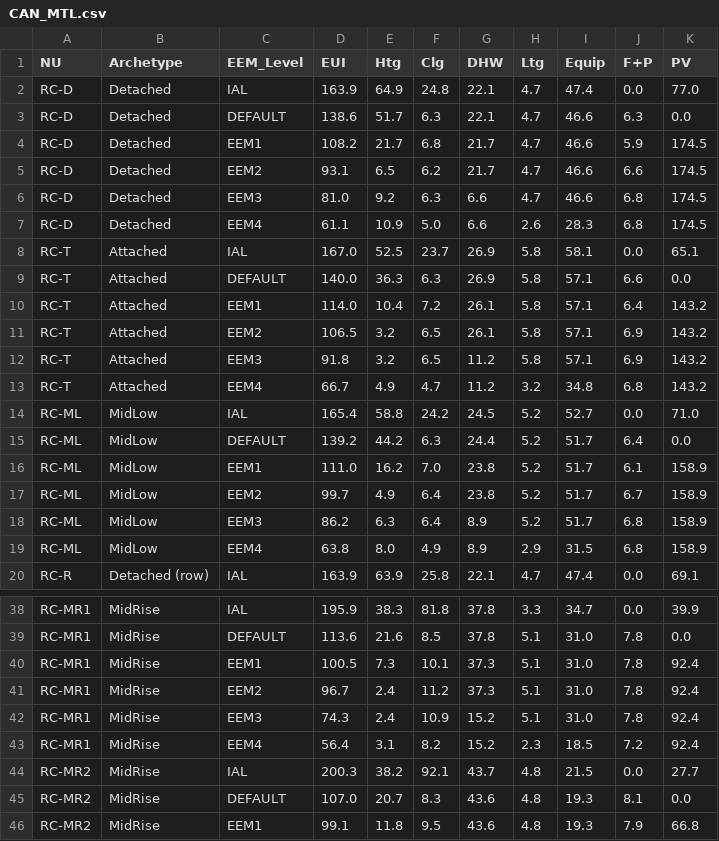
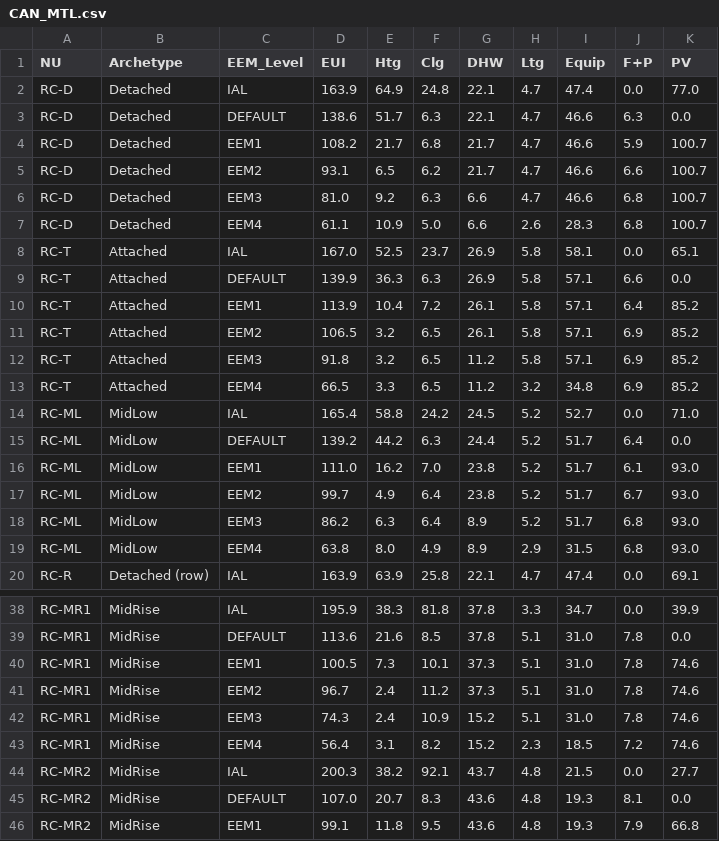
Before and after one commit to orcunkoraliseri/NEXA-web, a CSV file: Templates/CAN_MTL.csv, drawn as a sheet; only a part is shown, gaps mark what is left out.

```diff
--- a/Templates/CAN_MTL.csv
+++ b/Templates/CAN_MTL.csv
@@ -3,18 +3,18 @@ RC-D,Detached,IAL,163.9,64.9,24.8,22.1,4.7,47.4,0.0,77.0
 RC-D,Detached,DEFAULT,138.6,51.7,6.3,22.1,4.7,46.6,6.3,0.0
-RC-D,Detached,EEM1,108.2,21.7,6.8,21.7,4.7,46.6,5.9,174.5
-RC-D,Detached,EEM2,93.1,6.5,6.2,21.7,4.7,46.6,6.6,174.5
-RC-D,Detached,EEM3,81.0,9.2,6.3,6.6,4.7,46.6,6.8,174.5
-RC-D,Detached,EEM4,61.1,10.9,5.0,6.6,2.6,28.3,6.8,174.5
+RC-D,Detached,EEM1,108.2,21.7,6.8,21.7,4.7,46.6,5.9,100.7
+RC-D,Detached,EEM2,93.1,6.5,6.2,21.7,4.7,46.6,6.6,100.7
+RC-D,Detached,EEM3,81.0,9.2,6.3,6.6,4.7,46.6,6.8,100.7
+RC-D,Detached,EEM4,61.1,10.9,5.0,6.6,2.6,28.3,6.8,100.7
 RC-T,Attached,IAL,167.0,52.5,23.7,26.9,5.8,58.1,0.0,65.1
-RC-T,Attached,DEFAULT,140.0,36.3,6.3,26.9,5.8,57.1,6.6,0.0
-RC-T,Attached,EEM1,114.0,10.4,7.2,26.1,5.8,57.1,6.4,143.2
-RC-T,Attached,EEM2,106.5,3.2,6.5,26.1,5.8,57.1,6.9,143.2
-RC-T,Attached,EEM3,91.8,3.2,6.5,11.2,5.8,57.1,6.9,143.2
-RC-T,Attached,EEM4,66.7,4.9,4.7,11.2,3.2,34.8,6.8,143.2
+RC-T,Attached,DEFAULT,139.9,36.3,6.3,26.9,5.8,57.1,6.6,0.0
+RC-T,Attached,EEM1,113.9,10.4,7.2,26.1,5.8,57.1,6.4,85.2
+RC-T,Attached,EEM2,106.5,3.2,6.5,26.1,5.8,57.1,6.9,85.2
+RC-T,Attached,EEM3,91.8,3.2,6.5,11.2,5.8,57.1,6.9,85.2
+RC-T,Attached,EEM4,66.5,3.3,6.5,11.2,3.2,34.8,6.9,85.2
 RC-ML,MidLow,IAL,165.4,58.8,24.2,24.5,5.2,52.7,0.0,71.0
 RC-ML,MidLow,DEFAULT,139.2,44.2,6.3,24.4,5.2,51.7,6.4,0.0
-RC-ML,MidLow,EEM1,111.0,16.2,7.0,23.8,5.2,51.7,6.1,158.9
-RC-ML,MidLow,EEM2,99.7,4.9,6.4,23.8,5.2,51.7,6.7,158.9
-RC-ML,MidLow,EEM3,86.2,6.3,6.4,8.9,5.2,51.7,6.8,158.9
-RC-ML,MidLow,EEM4,63.8,8.0,4.9,8.9,2.9,31.5,6.8,158.9
+RC-ML,MidLow,EEM1,111.0,16.2,7.0,23.8,5.2,51.7,6.1,93.0
+RC-ML,MidLow,EEM2,99.7,4.9,6.4,23.8,5.2,51.7,6.7,93.0
+RC-ML,MidLow,EEM3,86.2,6.3,6.4,8.9,5.2,51.7,6.8,93.0
+RC-ML,MidLow,EEM4,63.8,8.0,4.9,8.9,2.9,31.5,6.8,93.0
 RC-R,Detached (row),IAL,163.9,63.9,25.8,22.1,4.7,47.4,0.0,69.1
@@ -39,6 +39,6 @@ RC-MR1,MidRise,IAL,195.9,38.3,81.8,37.8,3.3,34.7,0.0,39.9
 RC-MR1,MidRise,DEFAULT,113.6,21.6,8.5,37.8,5.1,31.0,7.8,0.0
-RC-MR1,MidRise,EEM1,100.5,7.3,10.1,37.3,5.1,31.0,7.8,92.4
-RC-MR1,MidRise,EEM2,96.7,2.4,11.2,37.3,5.1,31.0,7.8,92.4
-RC-MR1,MidRise,EEM3,74.3,2.4,10.9,15.2,5.1,31.0,7.8,92.4
-RC-MR1,MidRise,EEM4,56.4,3.1,8.2,15.2,2.3,18.5,7.2,92.4
+RC-MR1,MidRise,EEM1,100.5,7.3,10.1,37.3,5.1,31.0,7.8,74.6
+RC-MR1,MidRise,EEM2,96.7,2.4,11.2,37.3,5.1,31.0,7.8,74.6
+RC-MR1,MidRise,EEM3,74.3,2.4,10.9,15.2,5.1,31.0,7.8,74.6
+RC-MR1,MidRise,EEM4,56.4,3.1,8.2,15.2,2.3,18.5,7.2,74.6
 RC-MR2,MidRise,IAL,200.3,38.2,92.1,43.7,4.8,21.5,0.0,27.7
```
Also changed, not shown: Templates/ASHRAE.csv, Templates/PV_generation.csv, 2 other files.
